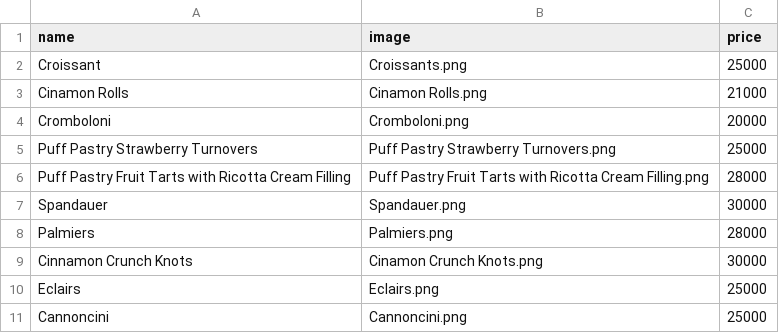
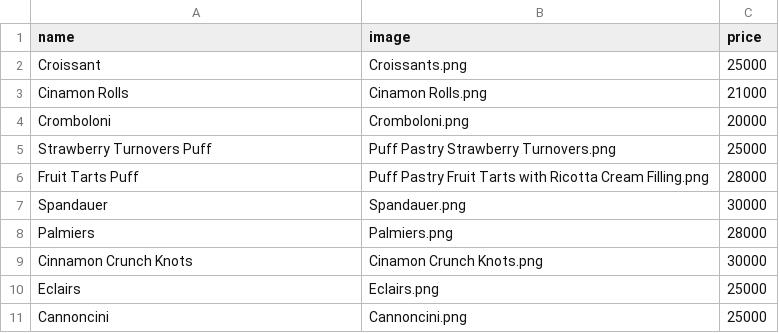
Before and after one commit to nisrinaisytr/23-Project-Team-CakeShop-PrakProkom, a CSV file: database/pastry.csv, drawn as a sheet.

```diff
--- a/database/pastry.csv
+++ b/database/pastry.csv
@@ -4,4 +4,4 @@ Cinamon Rolls,Cinamon Rolls.png,21000
 Cromboloni,Cromboloni.png,20000
-Puff Pastry Strawberry Turnovers,Puff Pastry Strawberry Turnovers.png,25000
-Puff Pastry Fruit Tarts with Ricotta Cream Filling,Puff Pastry Fruit Tarts with Ricotta Cream Filling.png,28000
+Strawberry Turnovers Puff,Puff Pastry Strawberry Turnovers.png,25000
+Fruit Tarts Puff,Puff Pastry Fruit Tarts with Ricotta Cream Filling.png,28000
 Spandauer,Spandauer.png,30000
```
Also changed, not shown: database/datapembeli.csv, 19 other files.
